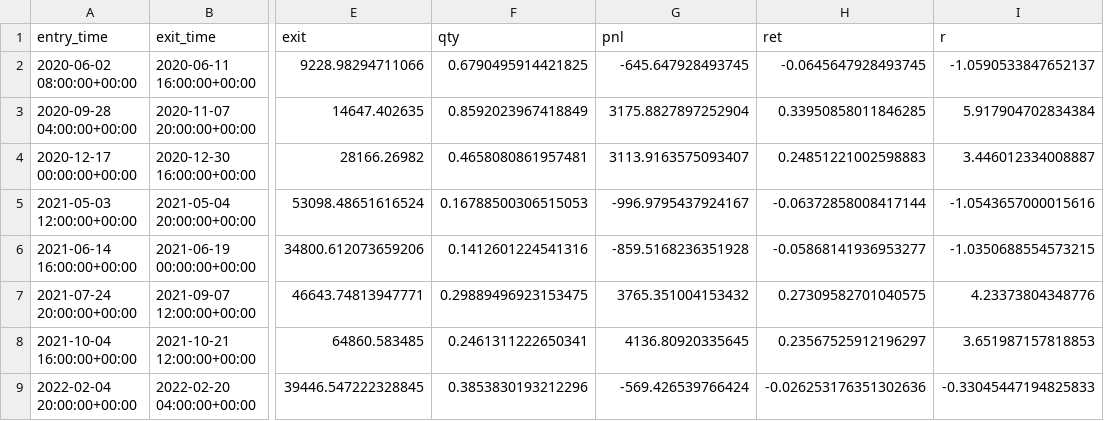
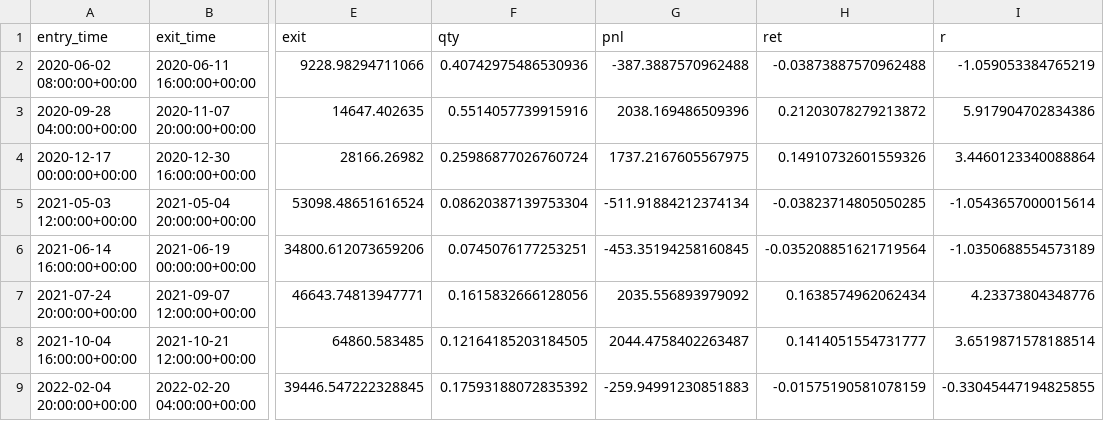
Before and after one commit to CapitalJo/trading-academy, a CSV file: btc-bot/reports/trades_spot_long_flat.csv, drawn as a sheet; only a part is shown, gaps mark what is left out; the diff covers the shown part only; the diff names each change by its address in the sheet, - before the commit and + after, or states it on an @@ line.

```diff
--- a/btc-bot/reports/trades_spot_long_flat.csv
+++ b/btc-bot/reports/trades_spot_long_flat.csv
-F2 (qty): 0.6790495914421825
+F2 (qty): 0.40742975486530936
-G2 (pnl): -645.647928493745
+G2 (pnl): -387.3887570962488
-H2 (ret): -0.0645647928493745
+H2 (ret): -0.03873887570962488
-I2 (r): -1.0590533847652137
+I2 (r): -1.059053384765219
-F3 (qty): 0.8592023967418849
+F3 (qty): 0.5514057739915916
-G3 (pnl): 3175.8827897252904
+G3 (pnl): 2038.169486509396
-H3 (ret): 0.33950858011846285
+H3 (ret): 0.21203078279213872
-I3 (r): 5.917904702834384
+I3 (r): 5.917904702834386
-F4 (qty): 0.4658080861957481
+F4 (qty): 0.25986877026760724
-G4 (pnl): 3113.9163575093407
+G4 (pnl): 1737.2167605567975
-H4 (ret): 0.24851221002598883
+H4 (ret): 0.14910732601559326
-I4 (r): 3.446012334008887
+I4 (r): 3.4460123340088864
-F5 (qty): 0.16788500306515053
+F5 (qty): 0.08620387139753304
-G5 (pnl): -996.9795437924167
+G5 (pnl): -511.91884212374134
-H5 (ret): -0.06372858008417144
+H5 (ret): -0.03823714805050285
-I5 (r): -1.0543657000015616
+I5 (r): -1.0543657000015614
-F6 (qty): 0.1412601224541316
+F6 (qty): 0.0745076177253251
-G6 (pnl): -859.5168236351928
+G6 (pnl): -453.35194258160845
-H6 (ret): -0.05868141936953277
+H6 (ret): -0.035208851621719564
-I6 (r): -1.0350688554573215
+I6 (r): -1.0350688554573189
-F7 (qty): 0.29889496923153475
+F7 (qty): 0.1615832666128056
-G7 (pnl): 3765.351004153432
+G7 (pnl): 2035.556893979092
-H7 (ret): 0.27309582701040575
+H7 (ret): 0.1638574962062434
-F8 (qty): 0.2461311222650341
+F8 (qty): 0.12164185203184505
-G8 (pnl): 4136.80920335645
+G8 (pnl): 2044.4758402263487
-H8 (ret): 0.23567525912196297
+H8 (ret): 0.1414051554731777
-I8 (r): 3.651987157818853
+I8 (r): 3.6519871578188514
-F9 (qty): 0.3853830193212296
+F9 (qty): 0.17593188072835392
-G9 (pnl): -569.426539766424
+G9 (pnl): -259.94991230851883
-H9 (ret): -0.026253176351302636
+H9 (ret): -0.01575190581078159
-I9 (r): -0.33045447194825833
+I9 (r): -0.33045447194825855
```
Also changed, not shown: 108 edited cells elsewhere in this file, btc-bot/reports/equity.csv, btc-bot/reports/grid_perp_long_short.csv, 12 other files.
